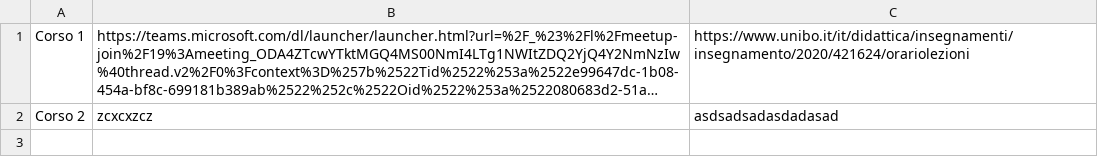
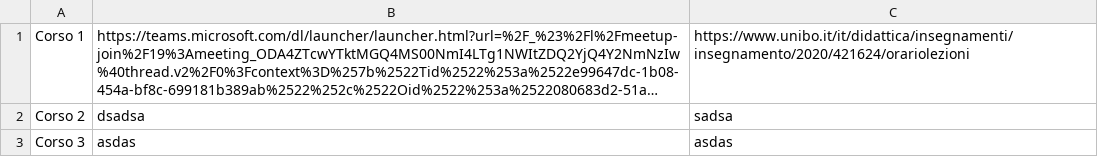
Before and after one commit to Diaclo/AppRegistrazioneOrarioLezioni, a CSV file: pyschedule.csv, drawn as a sheet; long unchanged cells end in …; the diff names each change by its address in the sheet, - before the commit and + after, or states it on an @@ line.

```diff
--- a/pyschedule.csv
+++ b/pyschedule.csv
-B2: zcxcxzcz
+B2: dsadsa
-C2: asdsadsadasdadasad
+C2: sadsa
+row 3: Corso 3 | asdas | asdas
```
Also changed, not shown: 2 other files.
